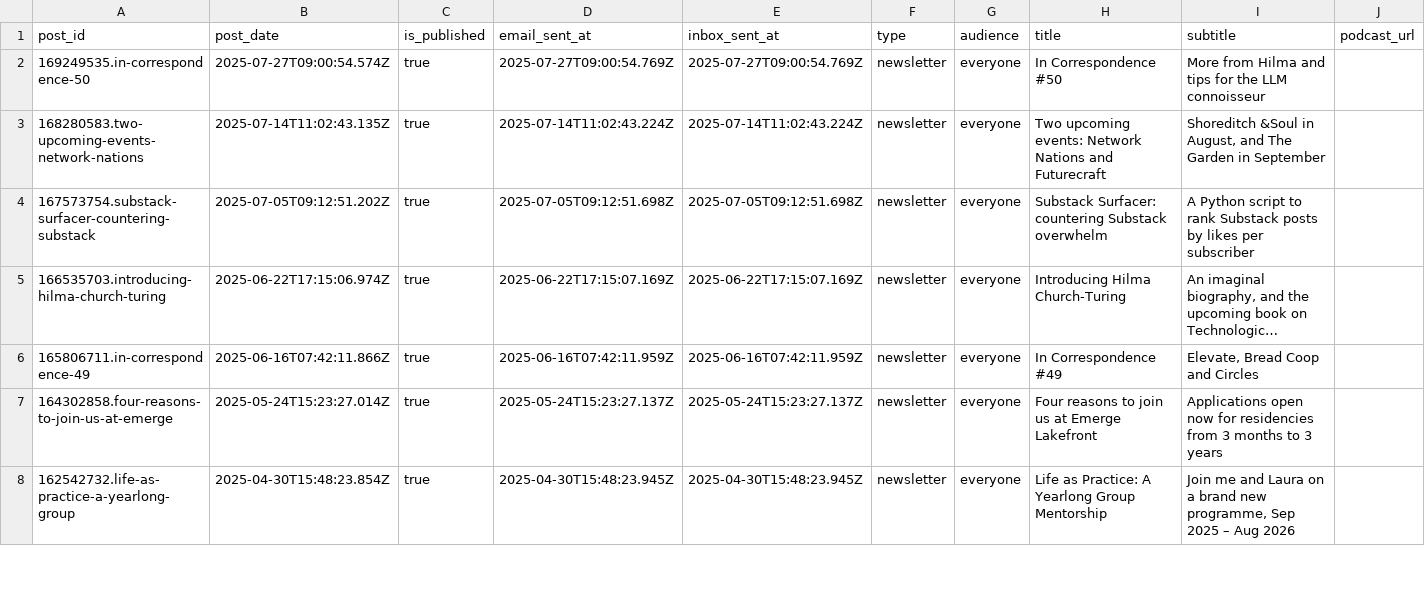
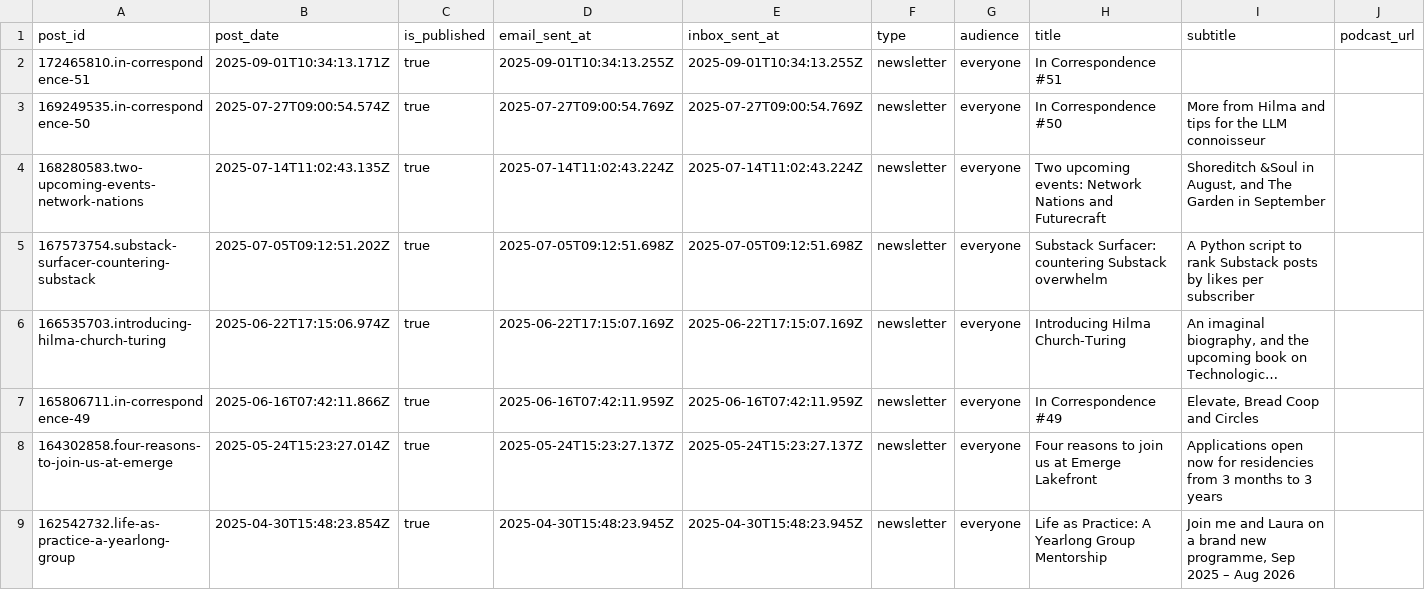
Before and after one commit to stephenreid321/stephenreid, a CSV file: app/substack/posts.csv, drawn as a sheet; only a part is shown; long unchanged cells end in …; the diff names each change by its address in the sheet, - before the commit and + after, or states it on an @@ line.

Commit message:
📝 Add new Substack post entry for "In Correspondence #51"

```diff
--- a/app/substack/posts.csv
+++ b/app/substack/posts.csv
+row 2: 172465810.in-correspondence-51 | 2025-09-01T10:34:13.171Z | true | 2025-09-01T10:34:13.255Z | 2025-09-01T10:34:13.255Z | newsletter | everyone | In Correspondence #51
```
Also changed, not shown: 3 other files.
